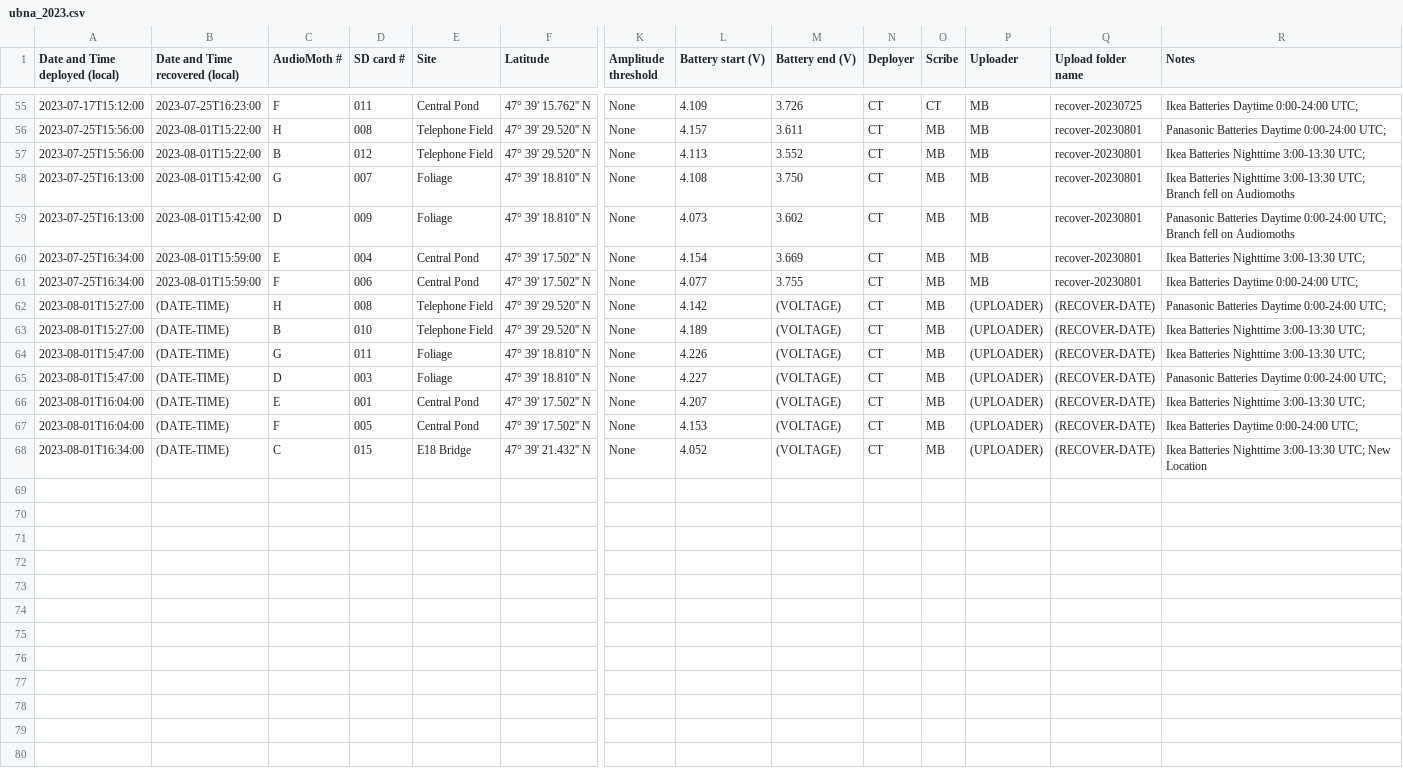
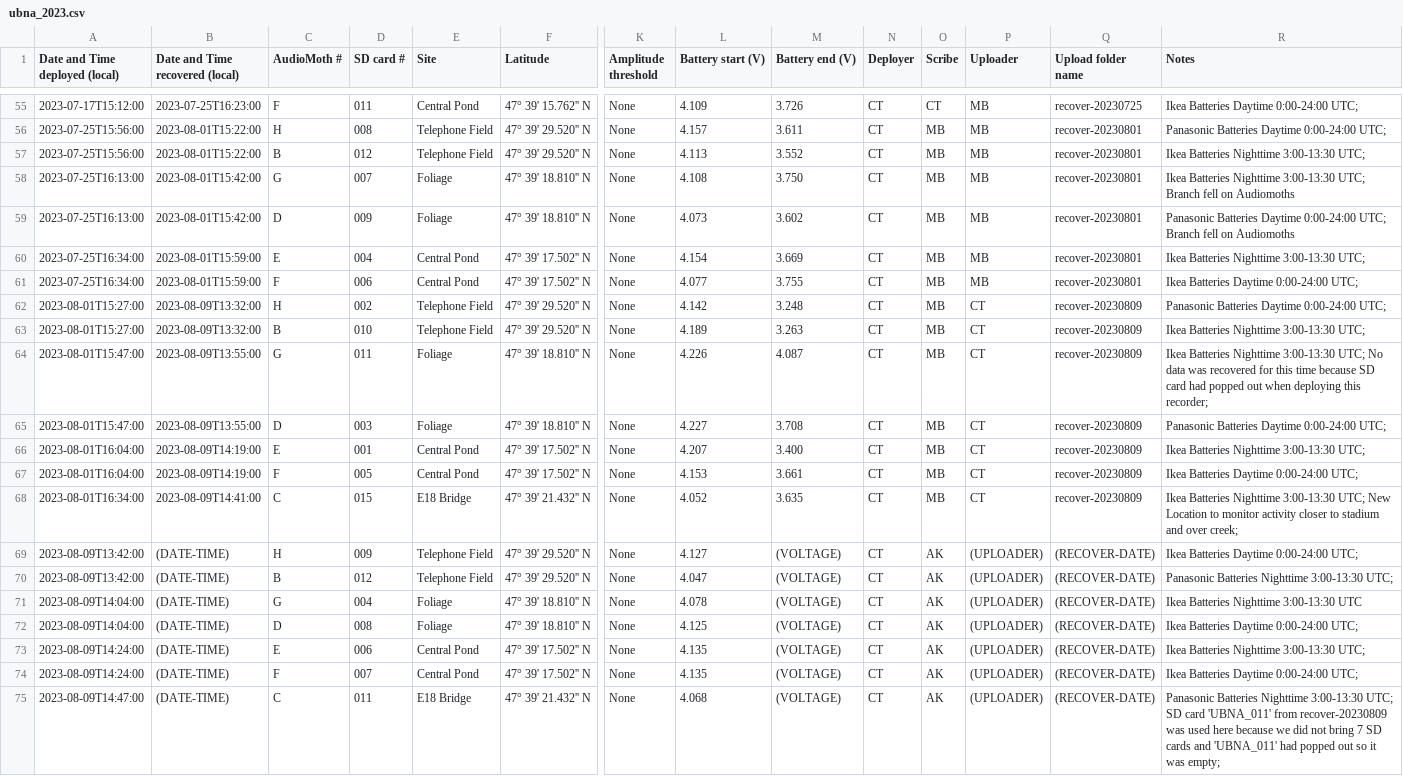
Before and after one commit to uw-echospace/ubna-field, a CSV file: field_records/ubna_2023.csv, drawn as a sheet; only a part is shown, gaps mark what is left out; rows hold the shown columns only; the diff names each change by its address in the sheet, - before the commit and + after, or states it on an @@ line.

Commit message:
Deploy-20230809 (#94)
* Added recovery information for Audiomoths deployed on 2023-08-01

Plan to add deployment information for Audiomoths deployed on 2023-08-09 next and add deployment pictures as well.

* Added deployment info for Audiomoths deployed on 2023-08-09

* Added deployment pictures for Audiomoths deployed on 2023-08-09

* update field record pics test

* add capitalized jpg and jpeg
* format print statement error message

---------

Co-authored-by: Caesar Tuguinay <cmtuguinay2000@gmail.com>

```diff
--- a/field_records/ubna_2023.csv
+++ b/field_records/ubna_2023.csv
-B62:B63 (Date and Time recovered (local)): (DATE-TIME)
+B62:B63 (Date and Time recovered (local)): 2023-08-09T13:32:00
-D62 (SD card #): 008
+D62 (SD card #): 002
-M62 (Battery end (V)): (VOLTAGE)
+M62 (Battery end (V)): 3.248
-P62:P68 (Uploader): (UPLOADER)
+P62:P68 (Uploader): CT
-Q62:Q68 (Upload folder name): (RECOVER-DATE)
+Q62:Q68 (Upload folder name): recover-20230809
-M63 (Battery end (V)): (VOLTAGE)
+M63 (Battery end (V)): 3.263
-B64:B65 (Date and Time recovered (local)): (DATE-TIME)
+B64:B65 (Date and Time recovered (local)): 2023-08-09T13:55:00
-M64 (Battery end (V)): (VOLTAGE)
+M64 (Battery end (V)): 4.087
-R64 (Notes): …3:00-13:30 UTC;
+R64 (Notes): …3:00-13:30 UTC; No data was recovered for this time because SD card had popped out when deploying this recorder;
-M65 (Battery end (V)): (VOLTAGE)
+M65 (Battery end (V)): 3.708
-B66:B67 (Date and Time recovered (local)): (DATE-TIME)
+B66:B67 (Date and Time recovered (local)): 2023-08-09T14:19:00
-M66 (Battery end (V)): (VOLTAGE)
+M66 (Battery end (V)): 3.400
-M67 (Battery end (V)): (VOLTAGE)
+M67 (Battery end (V)): 3.661
-B68 (Date and Time recovered (local)): (DATE-TIME)
+B68 (Date and Time recovered (local)): 2023-08-09T14:41:00
-M68 (Battery end (V)): (VOLTAGE)
+M68 (Battery end (V)): 3.635
-R68 (Notes): …New Location
+R68 (Notes): …New Location to monitor activity closer to stadium and over creek;
+row 69: 2023-08-09T13:42:00 | (DATE-TIME) | H | 009 | Telephone Field | 47° 39' 29.520'' N | None | 4.127 | (VOLTAGE) | CT | AK | (UPLOADER) | (RECOVER-DATE) | Ikea Batteries Daytime 0:00-24:00 UTC;
+row 70: 2023-08-09T13:42:00 | (DATE-TIME) | B | 012 | Telephone Field | 47° 39' 29.520'' N | None | 4.047 | (VOLTAGE) | CT | AK | (UPLOADER) | (RECOVER-DATE) | Panasonic Batteries Nighttime 3:00-13:30 UTC;
+row 71: 2023-08-09T14:04:00 | (DATE-TIME) | G | 004 | Foliage | 47° 39' 18.810'' N | None | 4.078 | (VOLTAGE) | CT | AK | (UPLOADER) | (RECOVER-DATE) | Ikea Batteries Nighttime 3:00-13:30 UTC
+row 72: 2023-08-09T14:04:00 | (DATE-TIME) | D | 008 | Foliage | 47° 39' 18.810'' N | None | 4.125 | (VOLTAGE) | CT | AK | (UPLOADER) | (RECOVER-DATE) | Ikea Batteries Daytime 0:00-24:00 UTC;
+row 73: 2023-08-09T14:24:00 | (DATE-TIME) | E | 006 | Central Pond | 47° 39' 17.502'' N | None | 4.135 | (VOLTAGE) | CT | AK | (UPLOADER) | (RECOVER-DATE) | Ikea Batteries Nighttime 3:00-13:30 UTC;
+row 74: 2023-08-09T14:24:00 | (DATE-TIME) | F | 007 | Central Pond | 47° 39' 17.502'' N | None | 4.135 | (VOLTAGE) | CT | AK | (UPLOADER) | (RECOVER-DATE) | Ikea Batteries Daytime 0:00-24:00 UTC;
+row 75: 2023-08-09T14:47:00 | (DATE-TIME) | C | 011 | E18 Bridge | 47° 39' 21.432'' N | None | 4.068 | (VOLTAGE) | CT | AK | (UPLOADER) | (RECOVER-DATE) | Panasonic Batteries Nighttime 3:00-13:30 UTC; SD card 'UBNA_011' from recover-20230809 was used here because we did not bring 7 SD cards and 'UBNA_011' had popped out so it was empty;
```
Also changed, not shown: 5 other files.
